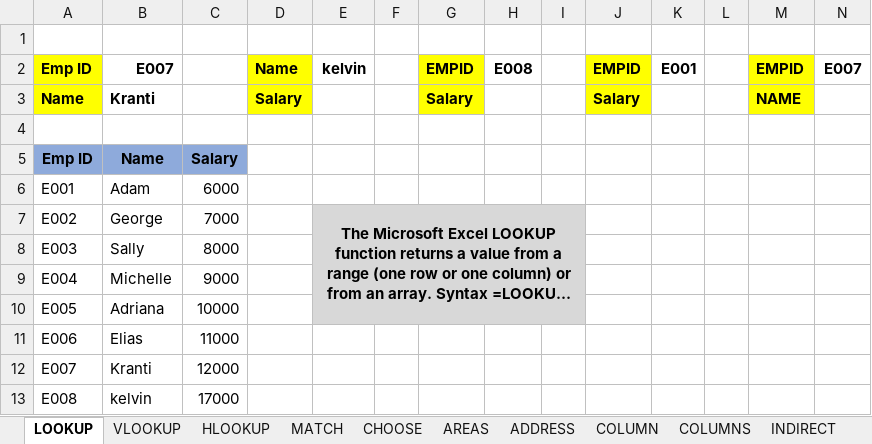
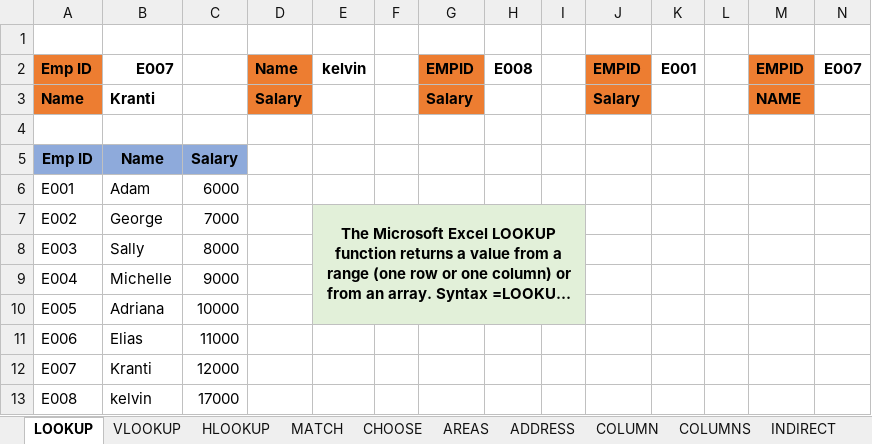
Before and after one commit to MikkoDT/MexEE402_ExcelExcercises, an Excel workbook: Lookup_Functions/Lookup_Functions _InClass.xlsx, sheet LOOKUP, drawn as a sheet; long unchanged cells end in …; values as stored, in another font and other column widths than the file's, no borders; the diff names each change by its address in the sheet, - before the commit and + after, or states it on an @@ line.

Commit message:
lookup

```diff
--- a/Lookup_Functions/Lookup_Functions _InClass.xlsx (sheet LOOKUP)
+++ b/Lookup_Functions/Lookup_Functions _InClass.xlsx (sheet LOOKUP)
-A2:A3 fill: #FFFF00
+A2:A3 fill: #ED7D31
-D2:D3 fill: #FFFF00
+D2:D3 fill: #ED7D31
-G2:G3 fill: #FFFF00
+G2:G3 fill: #ED7D31
-J2:J3 fill: #FFFF00
+J2:J3 fill: #ED7D31
-M2:M3 fill: #FFFF00
+M2:M3 fill: #ED7D31
-F7:I7 fill: none
+F7:I7 fill: #E2F0D9
-E8:I10 fill: none
+E8:I10 fill: #E2F0D9
```
Also changed, not shown: 1 other file.
